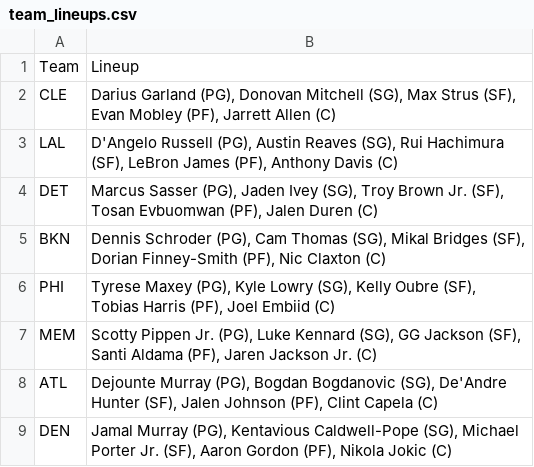
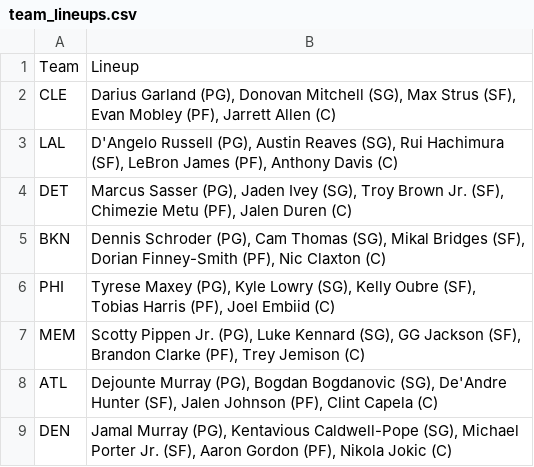
Before and after one commit to DhirenShivdasani/NBA-player-prop-analysis, a CSV file: team_lineups.csv, drawn as a sheet.

```diff
--- a/team_lineups.csv
+++ b/team_lineups.csv
@@ -3,6 +3,6 @@ CLE,"Darius Garland (PG), Donovan Mitchell (SG), Max Strus (SF), Evan Mobley (PF
 LAL,"D'Angelo Russell (PG), Austin Reaves (SG), Rui Hachimura (SF), LeBron James (PF), Anthony Davis (C)"
-DET,"Marcus Sasser (PG), Jaden Ivey (SG), Troy Brown Jr. (SF), Tosan Evbuomwan (PF), Jalen Duren (C)"
+DET,"Marcus Sasser (PG), Jaden Ivey (SG), Troy Brown Jr. (SF), Chimezie Metu (PF), Jalen Duren (C)"
 BKN,"Dennis Schroder (PG), Cam Thomas (SG), Mikal Bridges (SF), Dorian Finney-Smith (PF), Nic Claxton (C)"
 PHI,"Tyrese Maxey (PG), Kyle Lowry (SG), Kelly Oubre (SF), Tobias Harris (PF), Joel Embiid (C)"
-MEM,"Scotty Pippen Jr. (PG), Luke Kennard (SG), GG Jackson (SF), Santi Aldama (PF), Jaren Jackson Jr. (C)"
+MEM,"Scotty Pippen Jr. (PG), Luke Kennard (SG), GG Jackson (SF), Brandon Clarke (PF), Trey Jemison (C)"
 ATL,"Dejounte Murray (PG), Bogdan Bogdanovic (SG), De'Andre Hunter (SF), Jalen Johnson (PF), Clint Capela (C)"
```
Also changed, not shown: injury_data.csv, over_under_odds.csv.
